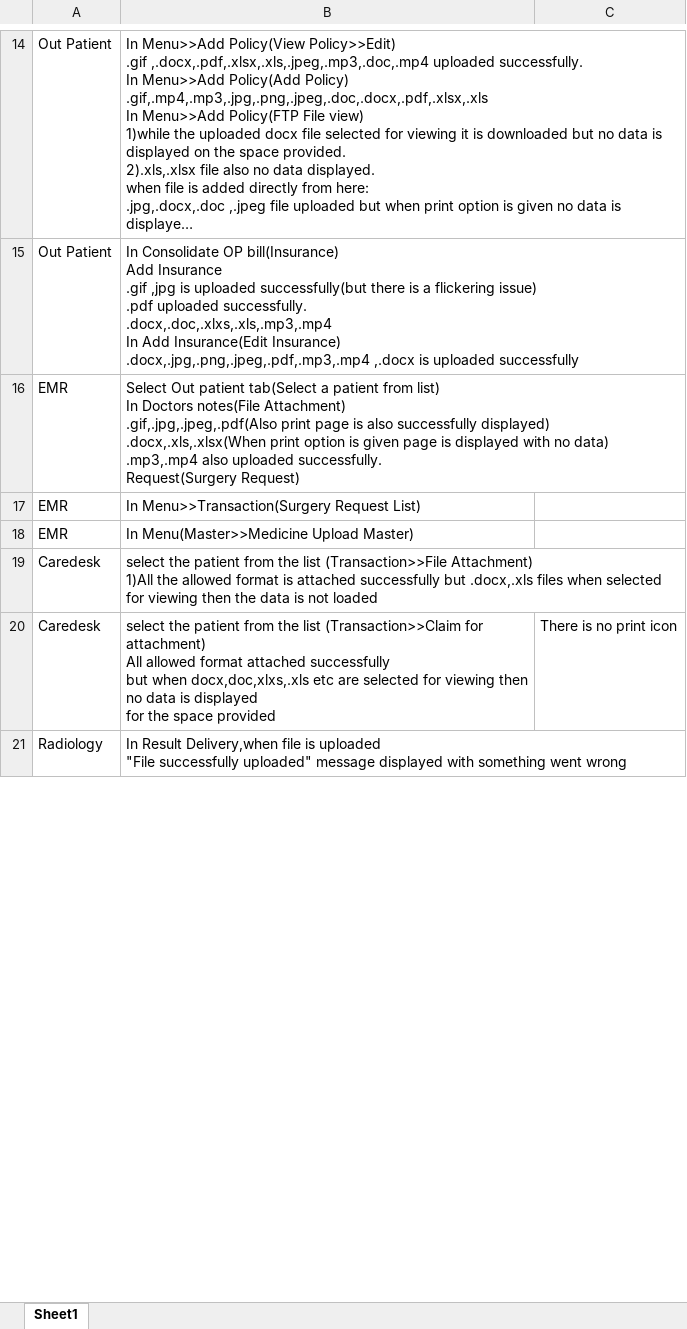
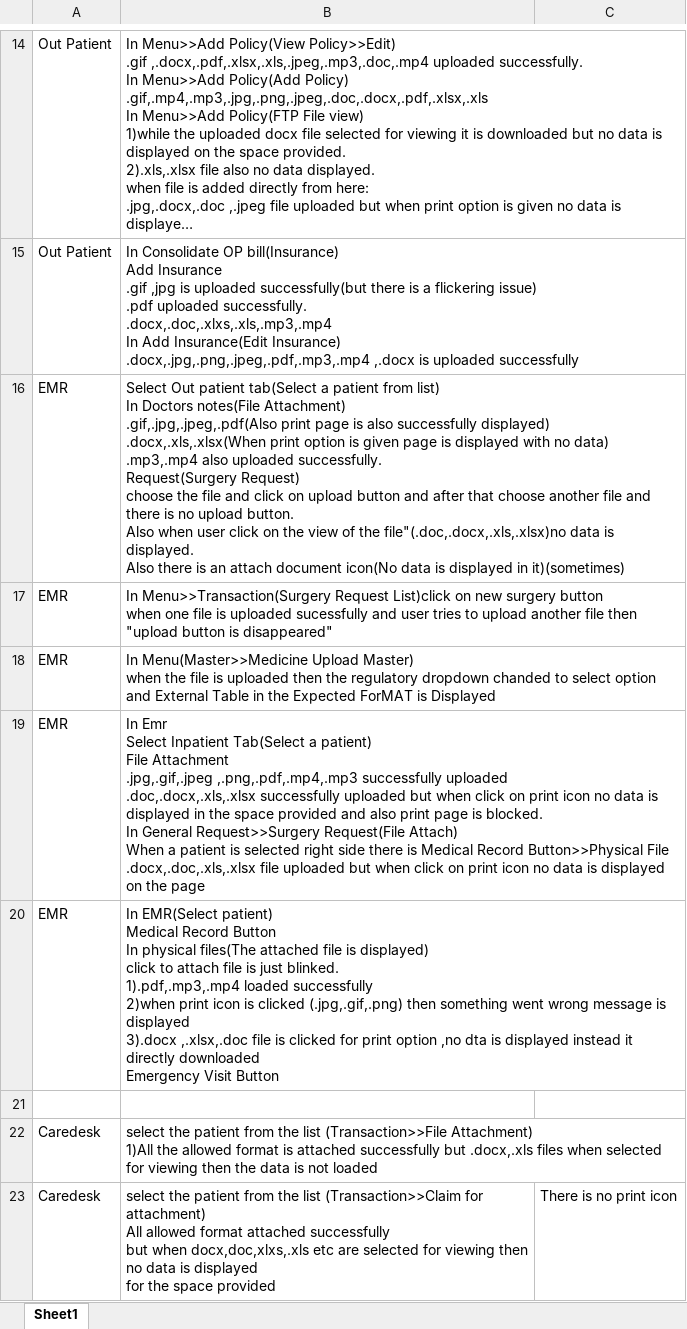
Before and after one commit to RijoJohnPatric/Mediware-Repository, an Excel workbook: Test Execution/Feby/Fileuploaderror(AutoRecovered).xlsx, sheet Sheet1, drawn as a sheet; only a part is shown, gaps mark what is left out; the shorter side is filled out with more unchanged rows; long unchanged cells end in …; values as stored, in another font and other column widths than the file's, no borders; ↵ is a line break in a cell; the diff covers the shown part only; the diff names each change by its address in the sheet, - before the commit and + after, or states it on an @@ line.

Commit message:
23/7/2019

```diff
--- a/Test Execution/Feby/Fileuploaderror(AutoRecovered).xlsx (sheet Sheet1)
+++ b/Test Execution/Feby/Fileuploaderror(AutoRecovered).xlsx (sheet Sheet1)
-B16: …Request(Surgery Request)
+B16: …Request(Surgery Request) ↵ choose the file and click on upload button and after that choose another file and there is no upload button. ↵ Also when user click on the view of the file"(.doc,.docx,.xls,.xlsx)no data is displayed. ↵ Also there is an attach document icon(No data is displayed in it)(sometimes)
-B17: …Menu>>Transaction(Surgery Request List)
+B17: …Menu>>Transaction(Surgery Request List)click on new surgery button ↵ when one file is uploaded sucessfully and user tries to upload another file then "upload button is disappeared"
-B18: …Upload Master)
+B18: …Upload Master) ↵ when the file is uploaded then the regulatory dropdown chanded to select option and External Table in the Expected ForMAT is Displayed
+row 19: EMR | In Emr ↵ Select Inpatient Tab(Select a patient) ↵ File Attachment ↵ .jpg,.gif,.jpeg ,.png,.pdf,.mp4,.mp3 successfully uploaded ↵ .doc,.docx,.xls,.xlsx successfully uploaded but when click on print icon no data is displayed in the space provided and also print page is blocked. ↵ In General Request>>Surgery Request(File Attach) ↵ When a patient is selected right side there is Medical Record Button>>Physical File ↵ .docx,.doc,.xls,.xlsx file uploaded but when click on print icon no data is displayed on the page
+row 20: EMR | In EMR(Select patient) ↵ Medical Record Button ↵ In physical files(The attached file is displayed) ↵ click to attach file is just blinked. ↵ 1).pdf,.mp3,.mp4 loaded successfully ↵ 2)when print icon is clicked (.jpg,.gif,.png) then something went wrong message is displayed ↵ 3).docx ,.xlsx,.doc file is clicked for print option ,no dta is displayed instead it directly downloaded ↵ Emergency Visit Button
+row 21: (empty)
```
Also changed, not shown: 13 added rows and 1 edited cell elsewhere in this sheet.
